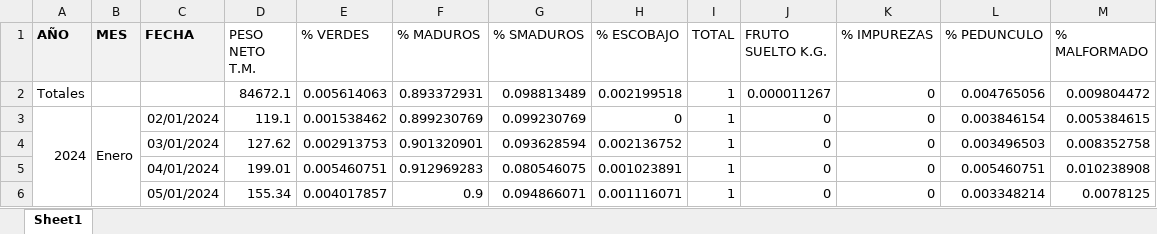
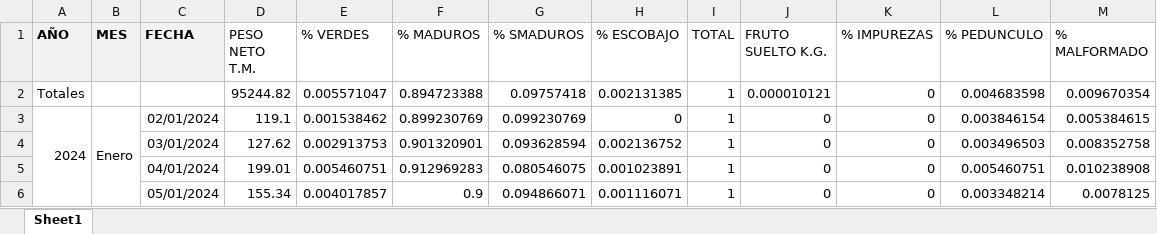
Before and after one commit to cesarqb/PROYECTO_01_analitica_descriptiva_TEA, an Excel workbook: data/external/bbdd_calidad_racimos_terceros/c7fe214a-8a22-458d-abf3-PW.xlsx, sheet Sheet1, drawn as a sheet; only a part is shown; values as stored, in another font and other column widths than the file's, no borders; removed rows and columns are numbered as before the commit, all else as after; the diff covers the shown part only; the diff names each change by its address in the sheet, - before the commit and + after, or states it on an @@ line.

```diff
--- a/data/external/bbdd_calidad_racimos_terceros/c7fe214a-8a22-458d-abf3-PW.xlsx (sheet Sheet1)
+++ b/data/external/bbdd_calidad_racimos_terceros/c7fe214a-8a22-458d-abf3-PW.xlsx (sheet Sheet1)
-row 2: Totales |  |  | 84672.1 | 0.005614063 | 0.893372931 | 0.098813489 | 0.002199518 | 1 | 0.000011267 | 0 | 0.004765056 | 0.009804472
+row 2: Totales |  |  | 95244.82 | 0.005571047 | 0.894723388 | 0.09757418 | 0.002131385 | 1 | 0.000010121 | 0 | 0.004683598 | 0.009670354
```
Also changed, not shown: 58 added rows elsewhere in this sheet, Libro1_relacion_precipitacion_tea_polinizadores.xlsx, data/external/bbdd_calidad_racimos_terceros/2bd017e5-a016-4eb5-b512-NH.xlsx, 12 other files.
